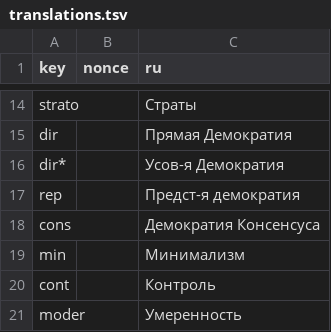
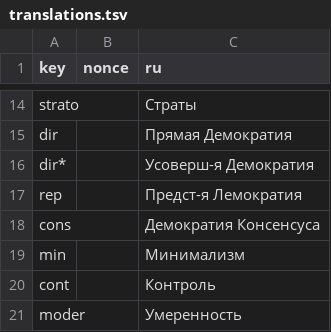
Before and after one commit to WikiCharts/wikicharts.github.io, a TSV file: translations/translations.tsv, drawn as a sheet; only a part is shown, gaps mark what is left out.

Commit message:
Update translations.tsv

```diff
--- a/translations/translations.tsv
+++ b/translations/translations.tsv
@@ -15,4 +15,4 @@ strato		Страты
 dir		Прямая Демократия
-dir*		Усов-я Демократия
-rep		Предст-я демократия
+dir*		Усоверш-я Демократия
+rep		Предст-я Лемократия
 cons		Демократия Консенсуса
```
